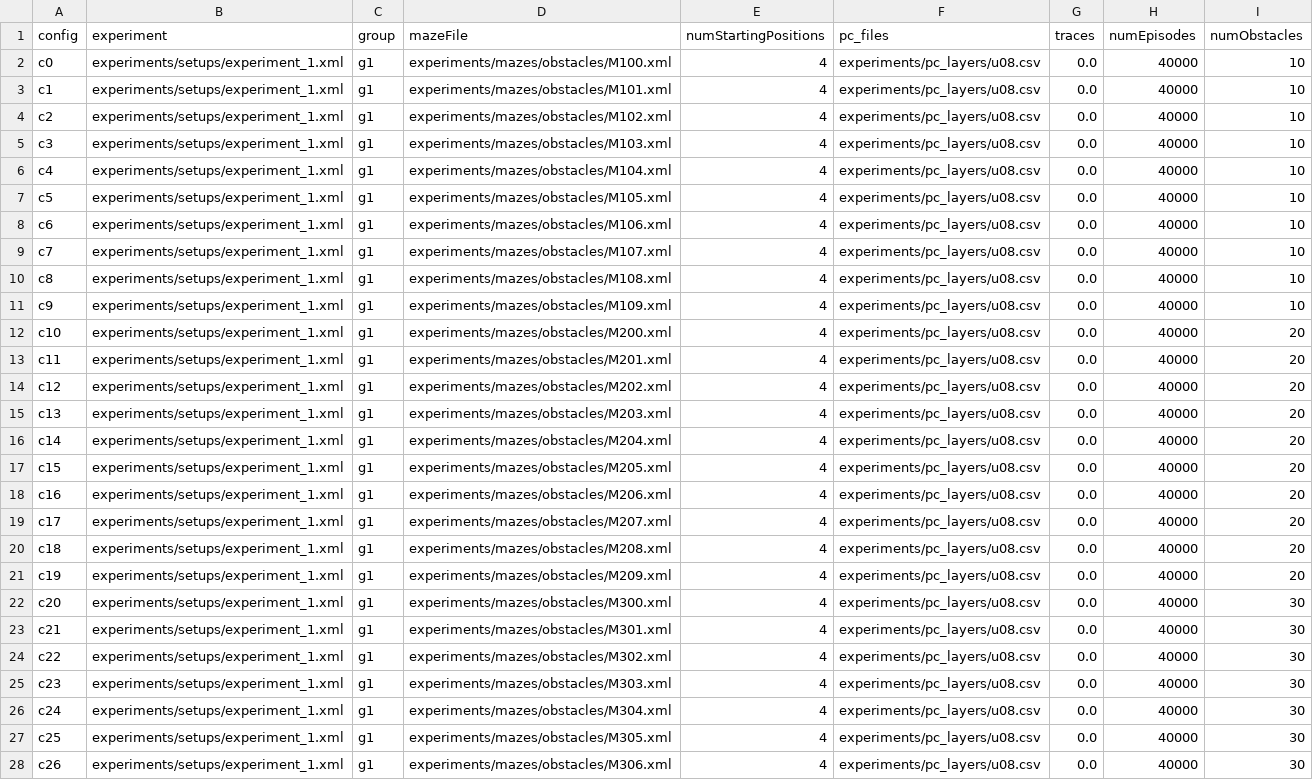
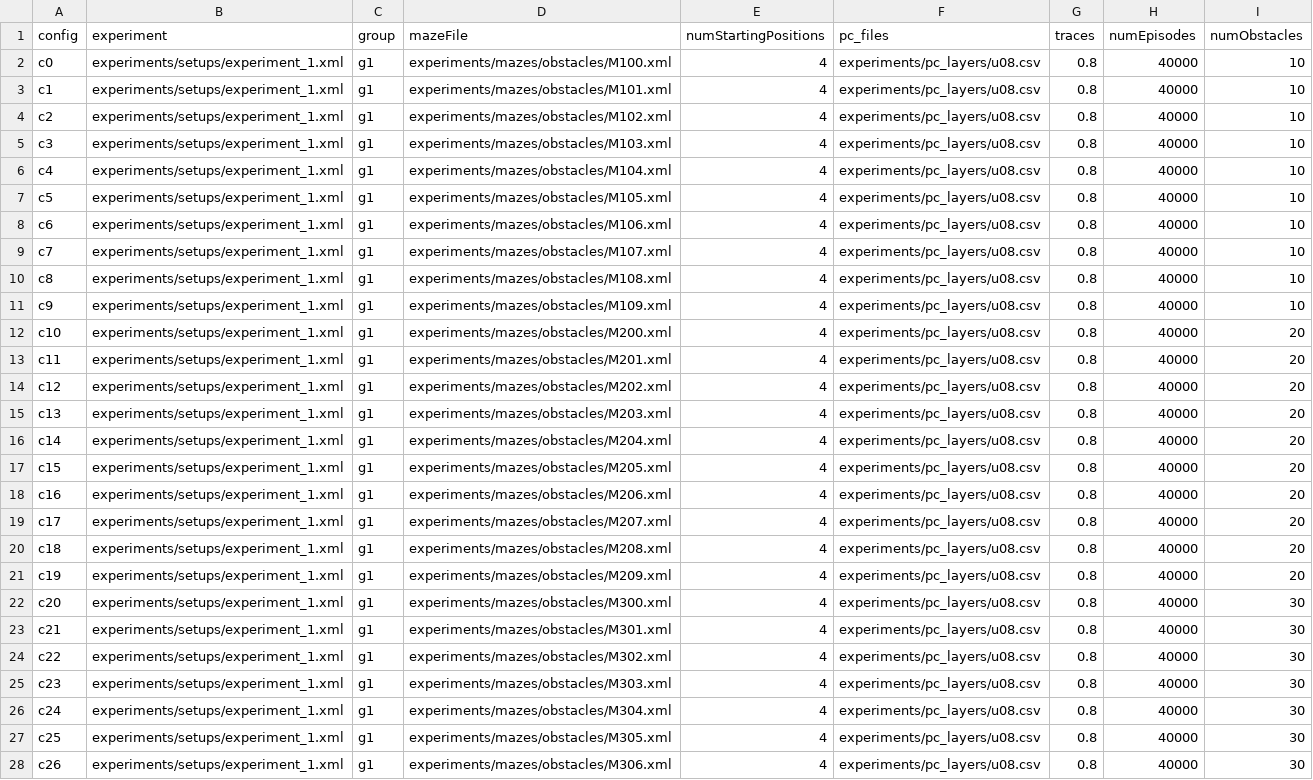
Before and after one commit to biorobaw/Multiscale-V2, a CSV file: experiments/BICY2020_modified/config_files/norats8.csv, drawn as a sheet; only a part is shown; the diff covers the shown part only; the diff names each change by its address in the sheet, - before the commit and + after, or states it on an @@ line.

```diff
--- a/experiments/BICY2020_modified/config_files/norats8.csv
+++ b/experiments/BICY2020_modified/config_files/norats8.csv
-G2:G28 (traces): 0.0
+G2:G28 (traces): 0.8
```
Also changed, not shown: 33 edited cells elsewhere in this file, experiments/BICY2020_modified/config_files/experiment8-obstacles.csv, 5 other files.
